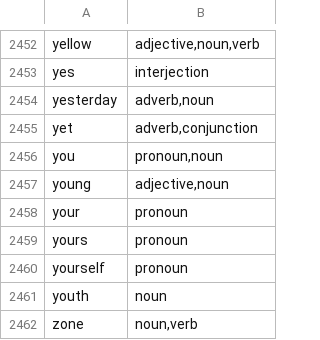
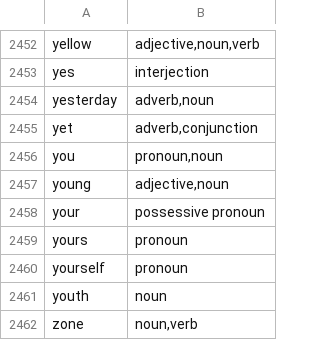
Before and after one commit to rthaut/Managerisms, a CSV file: server/database/data/words.csv, drawn as a sheet; only a part is shown, gaps mark what is left out; the diff covers the shown part only.

```diff
--- a/server/database/data/words.csv
+++ b/server/database/data/words.csv
@@ -2457,3 +2457,3 @@ you,"pronoun,noun"
 young,"adjective,noun"
-your,pronoun
+your,possessive pronoun
 yours,pronoun
```
Also changed, not shown: 5 edited cells elsewhere in this file, server/database/data/phrases.csv.
